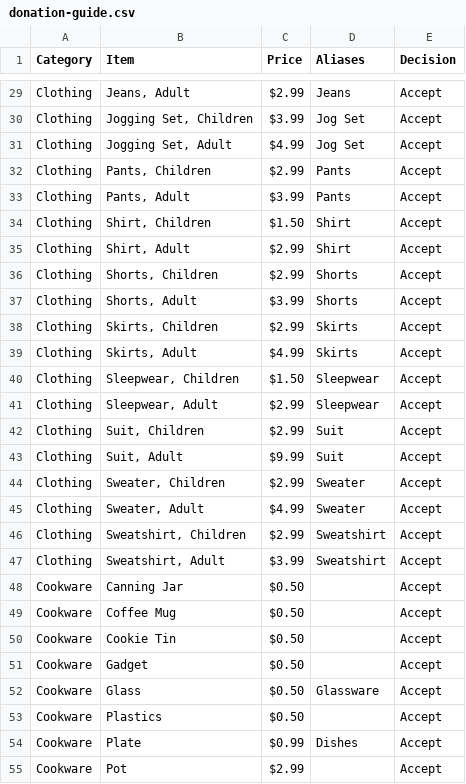
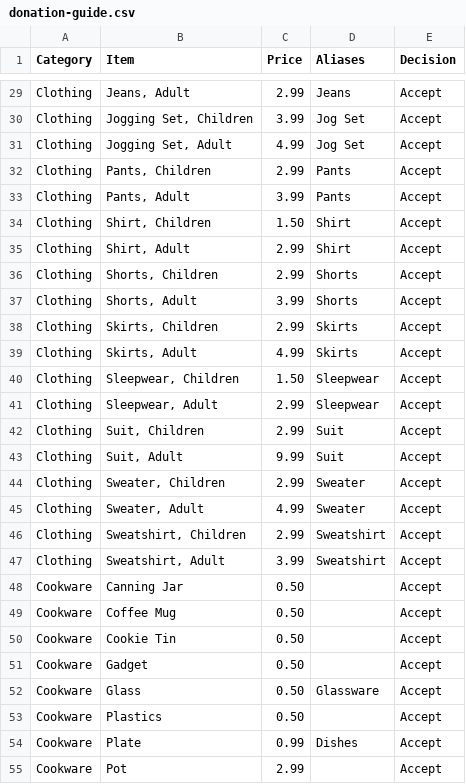
Before and after one commit to j12y/aws-reinvent-npo-hackathon, a CSV file: data/donation-guide.csv, drawn as a sheet; only a part is shown, gaps mark what is left out; the diff covers the shown part only; the diff names each change by its address in the sheet, - before the commit and + after, or states it on an @@ line.

```diff
--- a/data/donation-guide.csv
+++ b/data/donation-guide.csv
-C29 (Price): $2.99
+C29 (Price): 2.99
-C30 (Price): $3.99
+C30 (Price): 3.99
-C31 (Price): $4.99
+C31 (Price): 4.99
-C32 (Price): $2.99
+C32 (Price): 2.99
-C33 (Price): $3.99
+C33 (Price): 3.99
-C34 (Price): $1.50
+C34 (Price): 1.50
-C35:C36 (Price): $2.99
+C35:C36 (Price): 2.99
-C37 (Price): $3.99
+C37 (Price): 3.99
-C38 (Price): $2.99
+C38 (Price): 2.99
-C39 (Price): $4.99
+C39 (Price): 4.99
-C40 (Price): $1.50
+C40 (Price): 1.50
-C41:C42 (Price): $2.99
+C41:C42 (Price): 2.99
-C43 (Price): $9.99
+C43 (Price): 9.99
-C44 (Price): $2.99
+C44 (Price): 2.99
-C45 (Price): $4.99
+C45 (Price): 4.99
-C46 (Price): $2.99
+C46 (Price): 2.99
-C47 (Price): $3.99
+C47 (Price): 3.99
-C48:C53 (Price): $0.50
+C48:C53 (Price): 0.50
-C54 (Price): $0.99
+C54 (Price): 0.99
-C55 (Price): $2.99
+C55 (Price): 2.99
```
Also changed, not shown: 1 added row and 80 edited cells elsewhere in this file, 4 other files.
